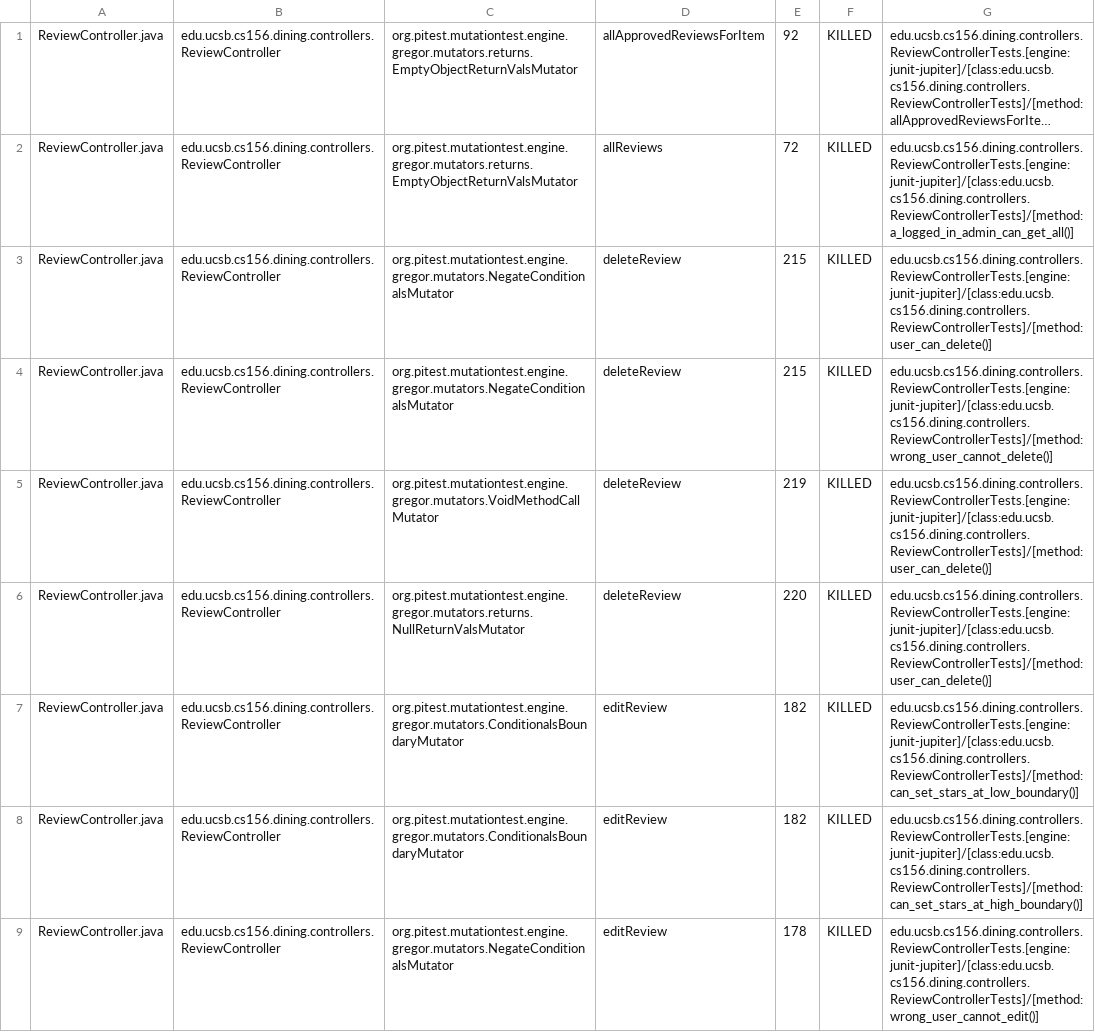
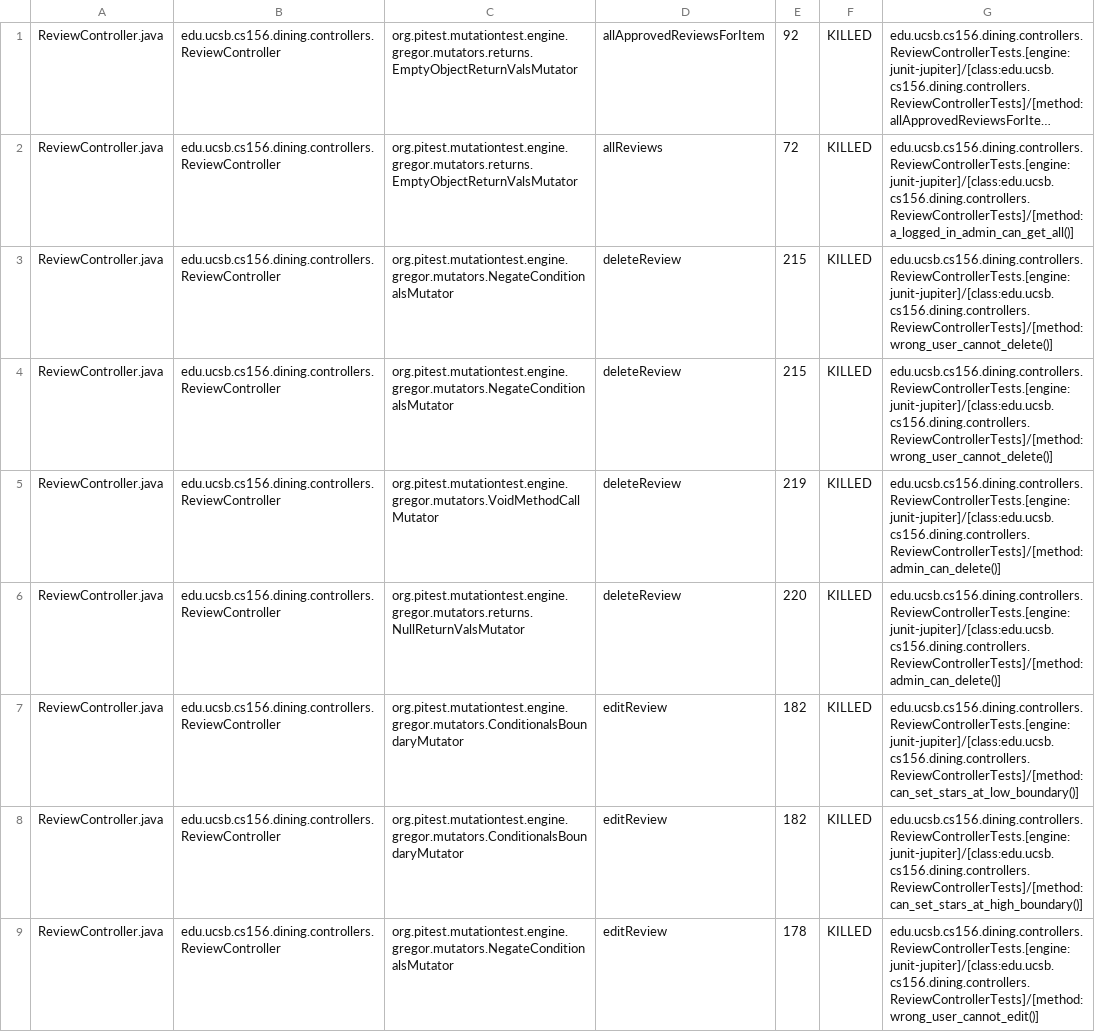
Before and after one commit to ucsb-cs156-s26/proj-dining-s26-08, a CSV file: prs/20/pitest/mutations.csv, drawn as a sheet; only a part is shown; long unchanged cells end in …; removed rows and columns are numbered as before the commit, all else as after; the diff covers the shown part only; the diff names each change by its address in the sheet, - before the commit and + after, or states it on an @@ line.

Commit message:
Deploying to gh-pages from @ ucsb-cs156-s26/proj-dining-s26-08@8b1c5c8586f6c62a46a9785599cda786ffbb0886 🚀

```diff
--- a/prs/20/pitest/mutations.csv
+++ b/prs/20/pitest/mutations.csv
-row 3: ReviewController.java | edu.ucsb.cs156.dining.controllers.ReviewController | org.pitest.mutationtest.engine.gregor.mutators.NegateConditionalsMutator | deleteReview | 215 | KILLED | edu.ucsb.cs156.dining.controllers.ReviewControllerTests.[engine:junit-jupiter]/[class:edu.ucsb.cs156.dining.controllers.ReviewControllerTests]/[method:user_can_delete()]
+row 4: ReviewController.java | edu.ucsb.cs156.dining.controllers.ReviewController | org.pitest.mutationtest.engine.gregor.mutators.NegateConditionalsMutator | deleteReview | 215 | KILLED | edu.ucsb.cs156.dining.controllers.ReviewControllerTests.[engine:junit-jupiter]/[class:edu.ucsb.cs156.dining.controllers.ReviewControllerTests]/[method:wrong_user_cannot_delete()]
-G5:G6: edu.ucsb.cs156.dining.controllers.ReviewControllerTests.[engine:junit-jupiter]/[class:edu.ucsb.cs156.dining.controllers.ReviewControllerTests]/[method:user_can_delete()]
+G5:G6: edu.ucsb.cs156.dining.controllers.ReviewControllerTests.[engine:junit-jupiter]/[class:edu.ucsb.cs156.dining.controllers.ReviewControllerTests]/[method:admin_can_delete()]
```
Also changed, not shown: 4 added rows, 4 removed rows and 33 edited cells elsewhere in this file, 22 other files.
